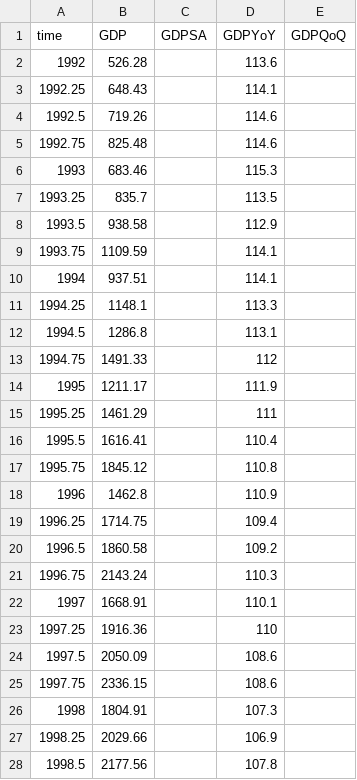
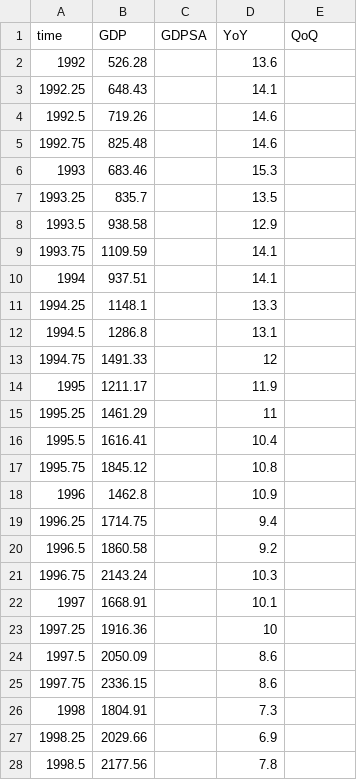
Before and after one commit to zemw/tsa, a CSV file: data/gdp.csv, drawn as a sheet; only a part is shown; the diff covers the shown part only.

Commit message:
Monthly data

```diff
--- a/data/gdp.csv
+++ b/data/gdp.csv
@@ -1,28 +1,28 @@
-time,GDP,GDPSA,GDPYoY,GDPQoQ
-1992,526.28,,113.6,
-1992.25,648.43,,114.1,
-1992.5,719.26,,114.6,
-1992.75,825.48,,114.6,
-1993,683.46,,115.3,
-1993.25,835.7,,113.5,
-1993.5,938.58,,112.9,
-1993.75,1109.59,,114.1,
-1994,937.51,,114.1,
-1994.25,1148.1,,113.3,
-1994.5,1286.8,,113.1,
-1994.75,1491.33,,112,
-1995,1211.17,,111.9,
-1995.25,1461.29,,111,
-1995.5,1616.41,,110.4,
-1995.75,1845.12,,110.8,
-1996,1462.8,,110.9,
-1996.25,1714.75,,109.4,
-1996.5,1860.58,,109.2,
-1996.75,2143.24,,110.3,
-1997,1668.91,,110.1,
-1997.25,1916.36,,110,
-1997.5,2050.09,,108.6,
-1997.75,2336.15,,108.6,
-1998,1804.91,,107.3,
-1998.25,2029.66,,106.9,
-1998.5,2177.56,,107.8,
+time,GDP,GDPSA,YoY,QoQ
+1992,526.28,,13.6,
+1992.25,648.43,,14.1,
+1992.5,719.26,,14.6,
+1992.75,825.48,,14.6,
+1993,683.46,,15.3,
+1993.25,835.7,,13.5,
+1993.5,938.58,,12.9,
+1993.75,1109.59,,14.1,
+1994,937.51,,14.1,
+1994.25,1148.1,,13.3,
+1994.5,1286.8,,13.1,
+1994.75,1491.33,,12,
+1995,1211.17,,11.9,
+1995.25,1461.29,,11,
+1995.5,1616.41,,10.4,
+1995.75,1845.12,,10.8,
+1996,1462.8,,10.9,
+1996.25,1714.75,,9.4,
+1996.5,1860.58,,9.2,
+1996.75,2143.24,,10.3,
+1997,1668.91,,10.1,
+1997.25,1916.36,,10,
+1997.5,2050.09,,8.6,
+1997.75,2336.15,,8.6,
+1998,1804.91,,7.3,
+1998.25,2029.66,,6.9,
+1998.5,2177.56,,7.8,
```
Also changed, not shown: 152 edited cells elsewhere in this file, 5 other files.
